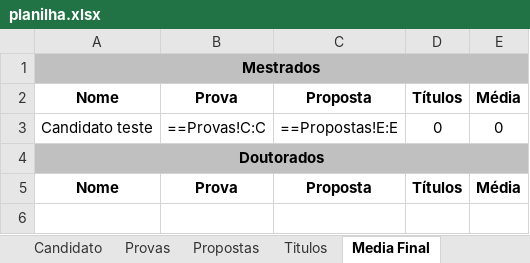
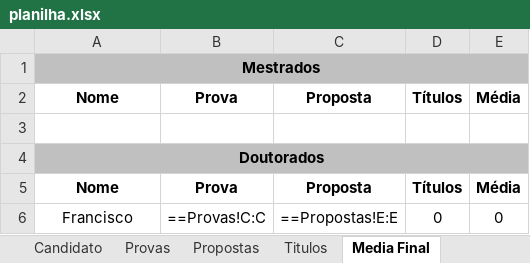
Before and after one commit to dbfernandes/sysicompfork, an Excel workbook: public/files/planilha.xlsx, sheet Media Final, drawn as a sheet; values as stored, in another font and other column widths than the file's, no borders; formulas without a stored value are shown as written; the diff names each change by its address in the sheet, - before the commit and + after, or states it on an @@ line.

Commit message:
refactor: alterações de rotas em recomendação de candidato

```diff
--- a/public/files/planilha.xlsx (sheet Media Final)
+++ b/public/files/planilha.xlsx (sheet Media Final)
-row 3: Candidato teste | ==Provas!C:C | ==Propostas!E:E | 0 | 0
+row 3: (empty)
+row 6: Francisco | ==Provas!C:C | ==Propostas!E:E | 0 | 0
```
Also changed, not shown: sheet Candidato, sheet Titulos, sheet Provas, sheet Propostas, 8 other files.
